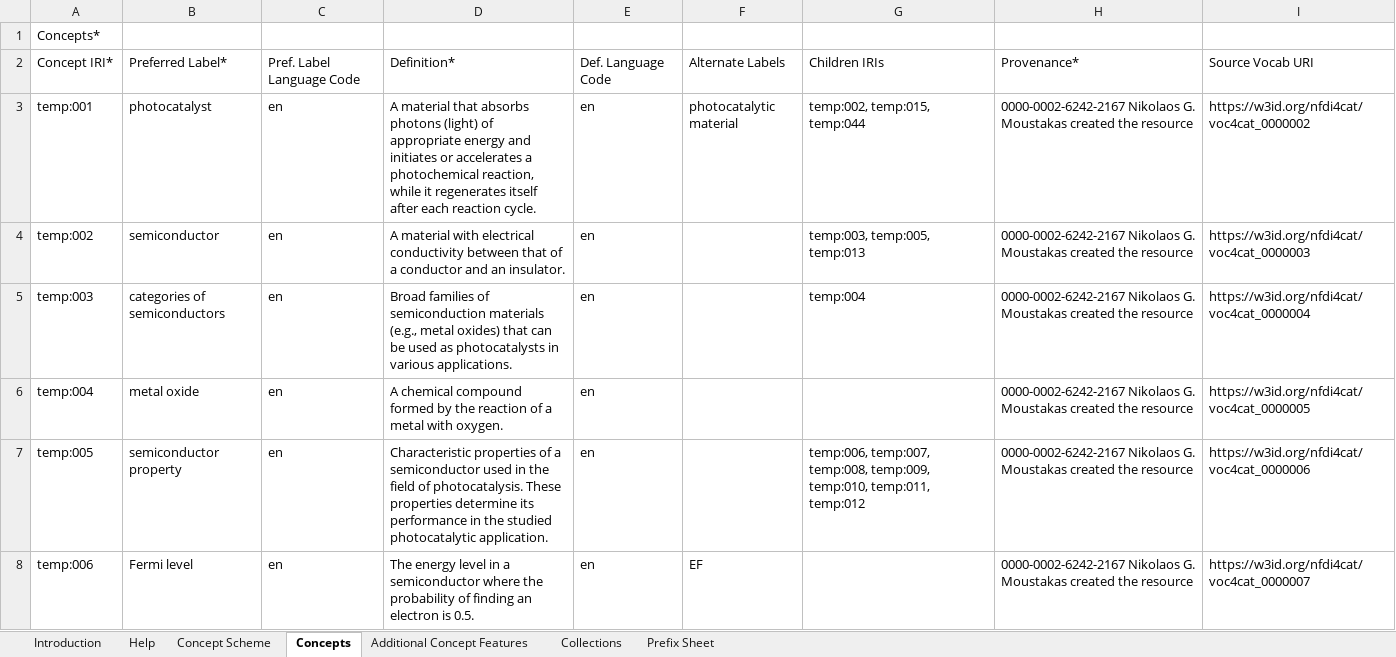
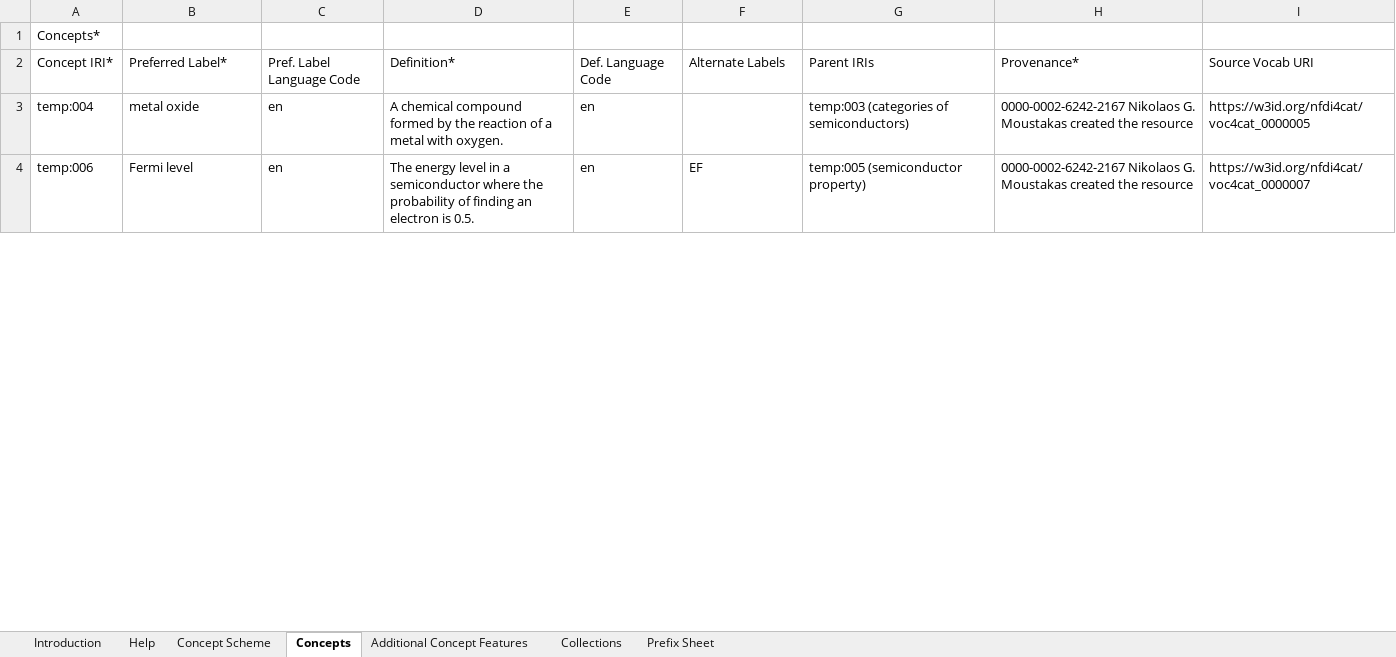
Before and after one commit to nfdi4cat/voc4cat-tool, an Excel workbook: example/photocatalysis_example_prelim-IDs.xlsx, sheet Concepts, drawn as a sheet; only a part is shown; values as stored, in another font and other column widths than the file's, no cell formats; table styles not drawn; removed rows and columns are numbered as before the commit, all else as after; the diff covers the shown part only; the diff names each change by its address in the sheet, - before the commit and + after, or states it on an @@ line.

```diff
--- a/example/photocatalysis_example_prelim-IDs.xlsx (sheet Concepts)
+++ b/example/photocatalysis_example_prelim-IDs.xlsx (sheet Concepts)
-G2: Children IRIs
+G2: Parent IRIs
-row 3: temp:001 | photocatalyst | en | A material that absorbs photons (light) of appropriate energy and initiates or accelerates a photochemical reaction, while it regenerates itself after each reaction cycle. | en | photocatalytic material | temp:002, temp:015, temp:044 | 0000-0002-6242-2167 Nikolaos G. Moustakas created the resource | https://w3id.org/nfdi4cat/voc4cat_0000002
-row 4: temp:002 | semiconductor | en | A material with electrical conductivity between that of a conductor and an insulator. | en |  | temp:003, temp:005, temp:013 | 0000-0002-6242-2167 Nikolaos G. Moustakas created the resource | https://w3id.org/nfdi4cat/voc4cat_0000003
-row 5: temp:003 | categories of semiconductors | en | Broad families of semiconduction materials (e.g., metal oxides) that can be used as photocatalysts in various applications. | en |  | temp:004 | 0000-0002-6242-2167 Nikolaos G. Moustakas created the resource | https://w3id.org/nfdi4cat/voc4cat_0000004
-G3: (empty)
+G3: temp:003 (categories of semiconductors)
-row 7: temp:005 | semiconductor property | en | Characteristic properties of a semiconductor used in the field of photocatalysis. These properties determine its performance in the studied photocatalytic application. | en |  | temp:006, temp:007, temp:008, temp:009, temp:010, temp:011, temp:012 | 0000-0002-6242-2167 Nikolaos G. Moustakas created the resource | https://w3id.org/nfdi4cat/voc4cat_0000006
-G4: (empty)
+G4: temp:005 (semiconductor property)
```
Also changed, not shown: 48 added rows, 44 removed rows and 57 edited cells elsewhere in this sheet, sheet Introduction, sheet Help, sheet Prefix Sheet, sheet Concept Scheme, sheet Collections, cell formats, example/photocatalysis_example.xlsx, 1 other file.
